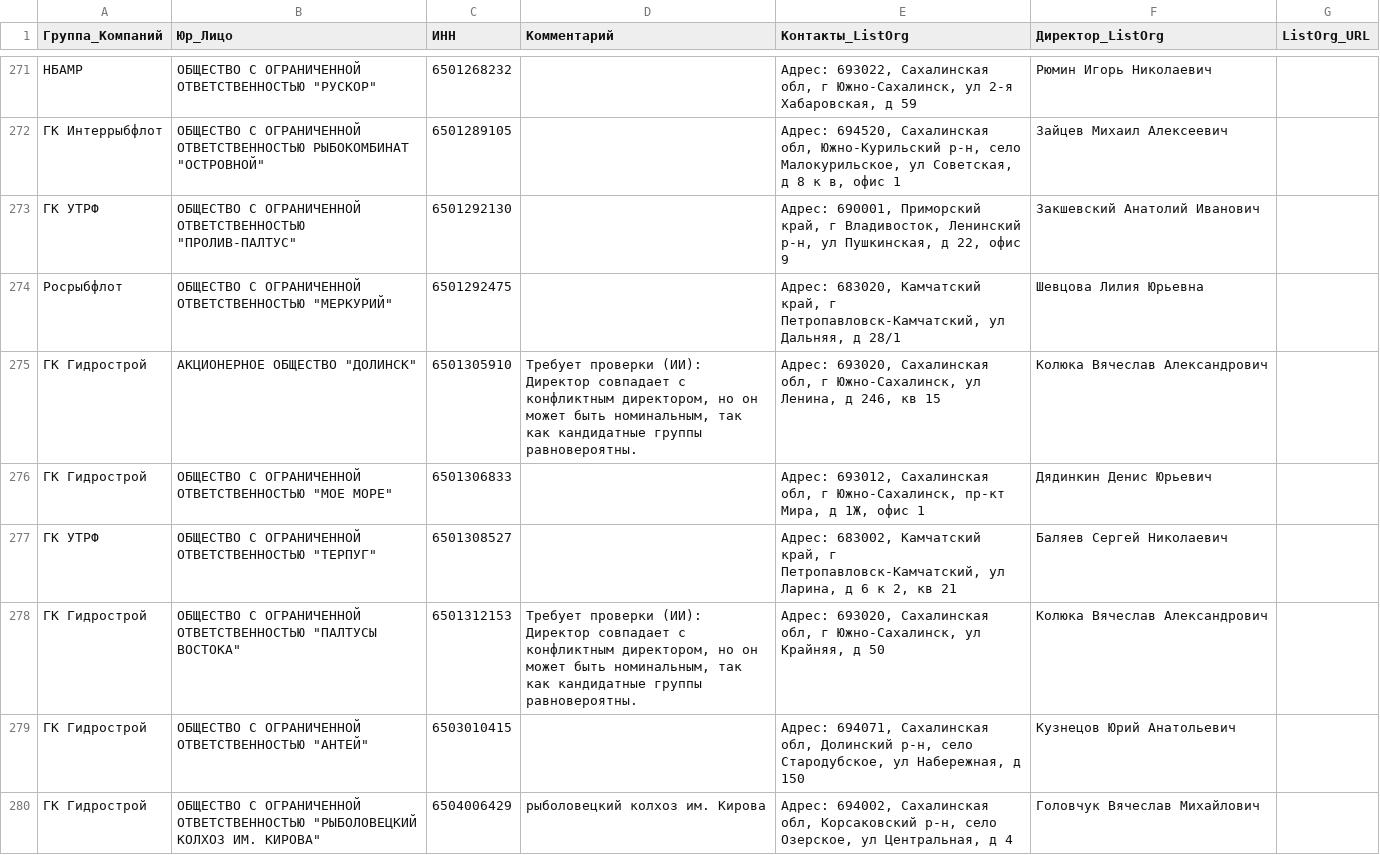
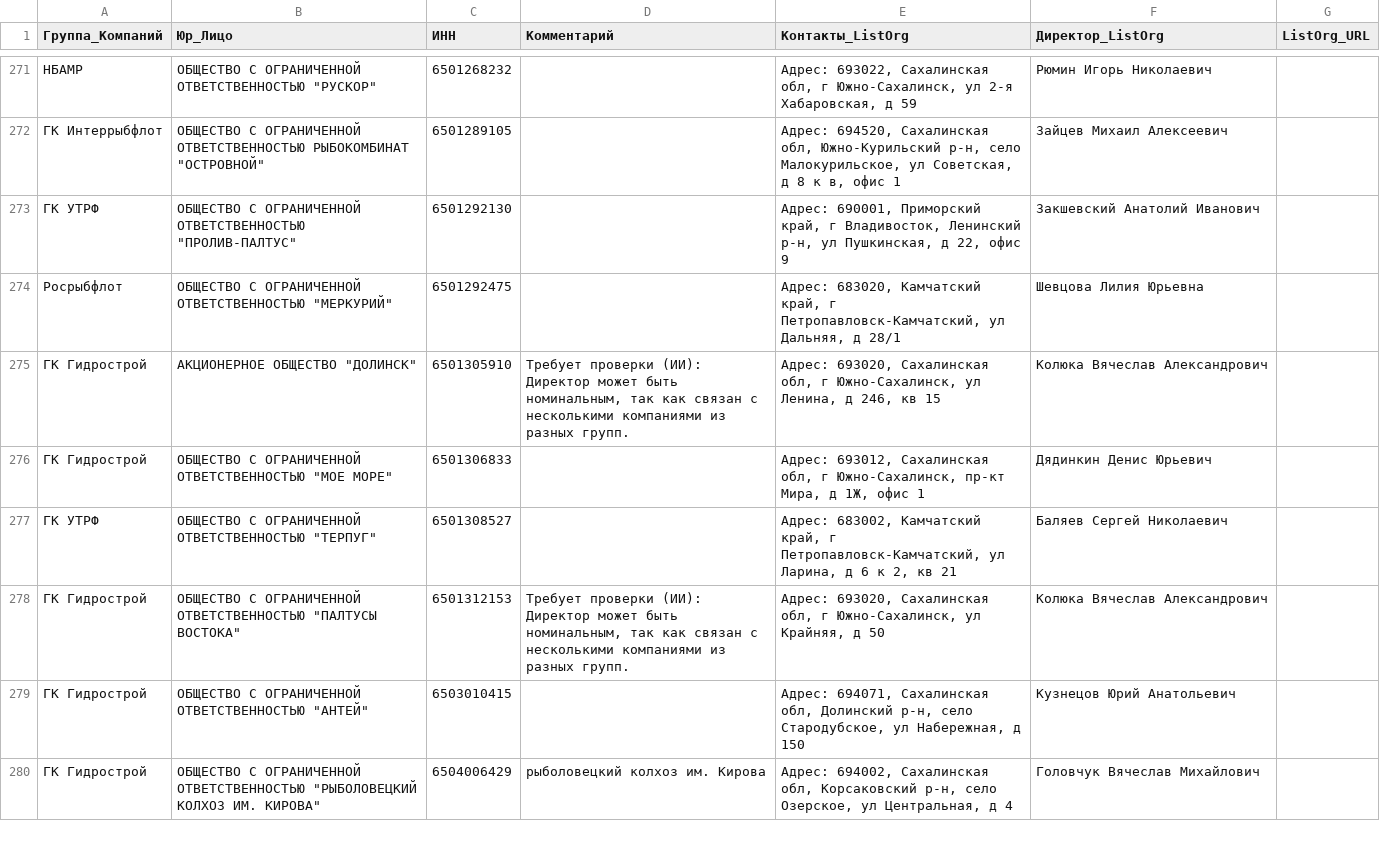
Before and after one commit to natavegman/ships_analytic, a CSV file: data/company_groups.csv, drawn as a sheet; only a part is shown, gaps mark what is left out; the diff covers the shown part only.

```diff
--- a/data/company_groups.csv
+++ b/data/company_groups.csv
@@ -274,6 +274,6 @@
 Росрыбфлот,"ОБЩЕСТВО С ОГРАНИЧЕННОЙ ОТВЕТСТВЕННОСТЬЮ ""МЕРКУРИЙ""",6501292475,,"Адрес: 683020, Камчатский край, г Петропавловск-Камчатский, ул Дальняя, д 28/1",Шевцова Лилия Юрьевна,
-ГК Гидрострой,"АКЦИОНЕРНОЕ ОБЩЕСТВО ""ДОЛИНСК""",6501305910,"Требует проверки (ИИ): Директор совпадает с конфликтным директором, но он может быть номинальным, так как кандидатные группы равновероятны.","Адрес: 693020, Сахалинская обл, г Южно-Сахалинск, ул Ленина, д 246, кв 15",Колюка Вячеслав Александрович,
+ГК Гидрострой,"АКЦИОНЕРНОЕ ОБЩЕСТВО ""ДОЛИНСК""",6501305910,"Требует проверки (ИИ): Директор может быть номинальным, так как связан с несколькими компаниями из разных групп.","Адрес: 693020, Сахалинская обл, г Южно-Сахалинск, ул Ленина, д 246, кв 15",Колюка Вячеслав Александрович,
 ГК Гидрострой,"ОБЩЕСТВО С ОГРАНИЧЕННОЙ ОТВЕТСТВЕННОСТЬЮ ""МОЕ МОРЕ""",6501306833,,"Адрес: 693012, Сахалинская обл, г Южно-Сахалинск, пр-кт Мира, д 1Ж, офис 1",Дядинкин Денис Юрьевич,
 ГК УТРФ,"ОБЩЕСТВО С ОГРАНИЧЕННОЙ ОТВЕТСТВЕННОСТЬЮ ""ТЕРПУГ""",6501308527,,"Адрес: 683002, Камчатский край, г Петропавловск-Камчатский, ул Ларина, д 6 к 2, кв 21",Баляев Сергей Николаевич,
-ГК Гидрострой,"ОБЩЕСТВО С ОГРАНИЧЕННОЙ ОТВЕТСТВЕННОСТЬЮ ""ПАЛТУСЫ ВОСТОКА""",6501312153,"Требует проверки (ИИ): Директор совпадает с конфликтным директором, но он может быть номинальным, так как кандидатные группы равновероятны.","Адрес: 693020, Сахалинская обл, г Южно-Сахалинск, ул Крайняя, д 50",Колюка Вячеслав Александрович,
+ГК Гидрострой,"ОБЩЕСТВО С ОГРАНИЧЕННОЙ ОТВЕТСТВЕННОСТЬЮ ""ПАЛТУСЫ ВОСТОКА""",6501312153,"Требует проверки (ИИ): Директор может быть номинальным, так как связан с несколькими компаниями из разных групп.","Адрес: 693020, Сахалинская обл, г Южно-Сахалинск, ул Крайняя, д 50",Колюка Вячеслав Александрович,
 ГК Гидрострой,"ОБЩЕСТВО С ОГРАНИЧЕННОЙ ОТВЕТСТВЕННОСТЬЮ ""АНТЕЙ""",6503010415,,"Адрес: 694071, Сахалинская обл, Долинский р-н, село Стародубское, ул Набережная, д 150",Кузнецов Юрий Анатольевич,
```
Also changed, not shown: 32 edited cells elsewhere in this file, 1 other file.
